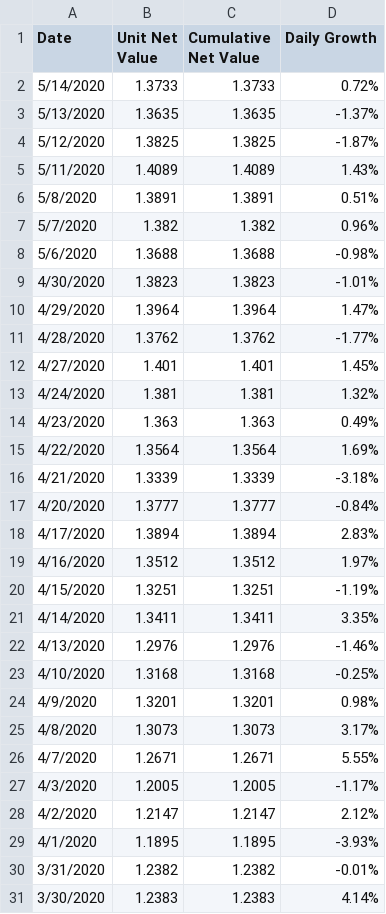
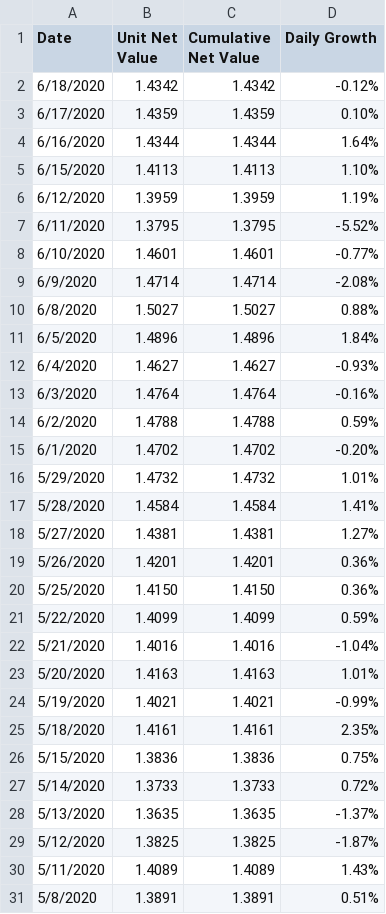
Before and after one commit to jfthuong/afac_etf, a CSV file: 161126.csv, drawn as a sheet; only a part is shown; the shorter side is filled out with more unchanged rows.

Commit message:
Updated with latest data

```diff
--- a/161126.csv
+++ b/161126.csv
@@ -1,2 +1,27 @@
 Date,Unit Net Value,Cumulative Net Value,Daily Growth
+6/18/2020,1.4342,1.4342,-0.12%
+6/17/2020,1.4359,1.4359,0.10%
+6/16/2020,1.4344,1.4344,1.64%
+6/15/2020,1.4113,1.4113,1.10%
+6/12/2020,1.3959,1.3959,1.19%
+6/11/2020,1.3795,1.3795,-5.52%
+6/10/2020,1.4601,1.4601,-0.77%
+6/9/2020,1.4714,1.4714,-2.08%
+6/8/2020,1.5027,1.5027,0.88%
+6/5/2020,1.4896,1.4896,1.84%
+6/4/2020,1.4627,1.4627,-0.93%
+6/3/2020,1.4764,1.4764,-0.16%
+6/2/2020,1.4788,1.4788,0.59%
+6/1/2020,1.4702,1.4702,-0.20%
+5/29/2020,1.4732,1.4732,1.01%
+5/28/2020,1.4584,1.4584,1.41%
+5/27/2020,1.4381,1.4381,1.27%
+5/26/2020,1.4201,1.4201,0.36%
+5/25/2020,1.4150,1.4150,0.36%
+5/22/2020,1.4099,1.4099,0.59%
+5/21/2020,1.4016,1.4016,-1.04%
+5/20/2020,1.4163,1.4163,1.01%
+5/19/2020,1.4021,1.4021,-0.99%
+5/18/2020,1.4161,1.4161,2.35%
+5/15/2020,1.3836,1.3836,0.75%
 5/14/2020,1.3733,1.3733,0.72%
```
Also changed, not shown: 000041.csv, 001668.csv, 4 other files.
